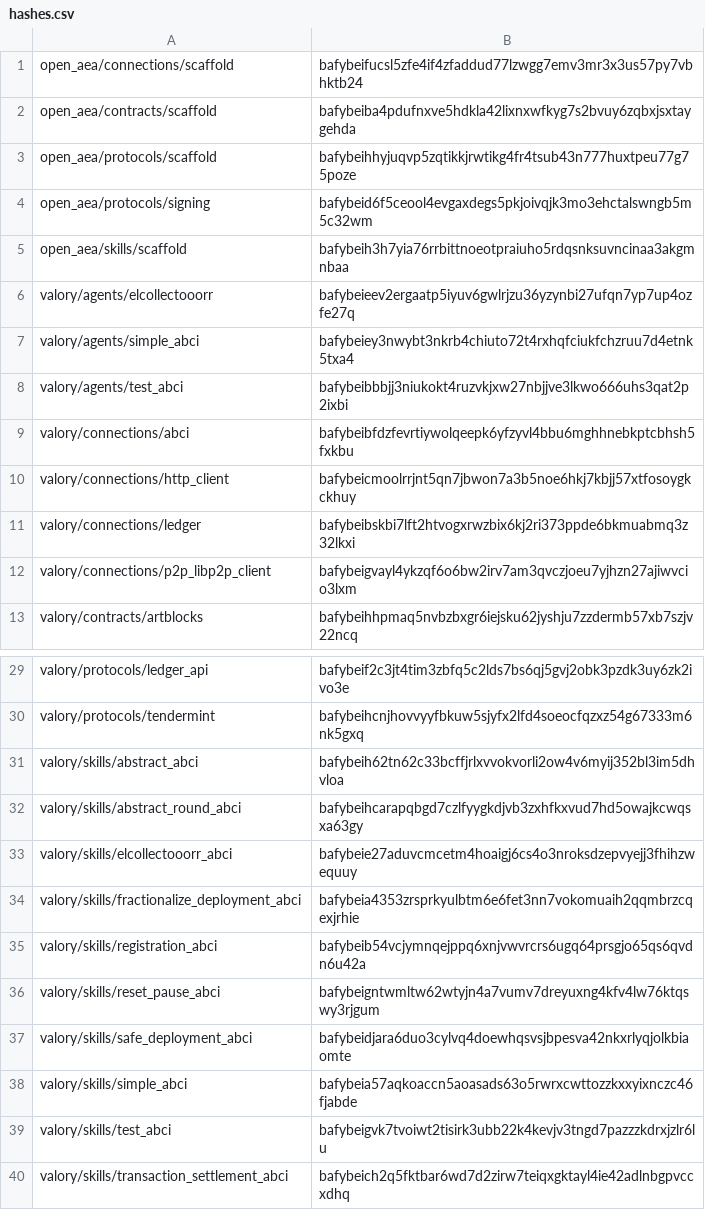
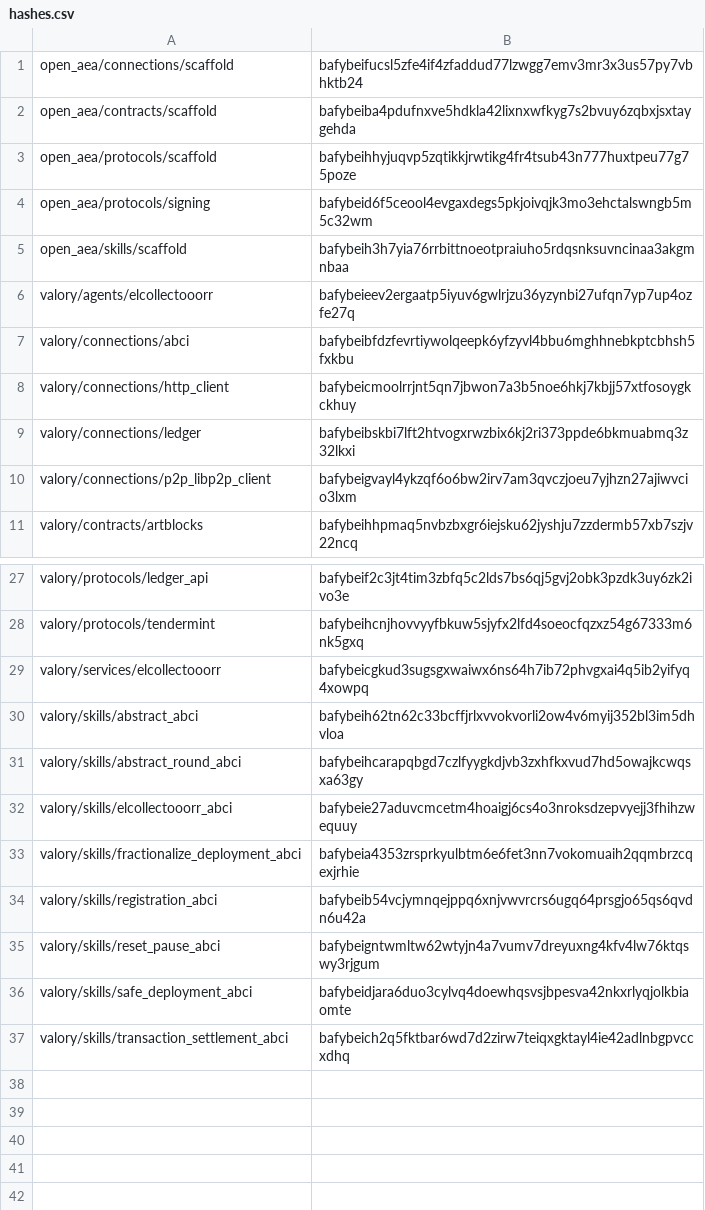
Before and after one commit to valory-xyz/agent-academy-1, a CSV file: packages/hashes.csv, drawn as a sheet; only a part is shown, gaps mark what is left out; removed rows and columns are numbered as before the commit, all else as after; the diff names each change by its address in the sheet, - before the commit and + after, or states it on an @@ line.

```diff
--- a/packages/hashes.csv
+++ b/packages/hashes.csv
-row 7: valory/agents/simple_abci | bafybeiey3nwybt3nkrb4chiuto72t4rxhqfciukfchzruu7d4etnk5txa4
-row 8: valory/agents/test_abci | bafybeibbbjj3niukokt4ruzvkjxw27nbjjve3lkwo666uhs3qat2p2ixbi
+row 29: valory/services/elcollectooorr | bafybeicgkud3sugsgxwaiwx6ns64h7ib72phvgxai4q5ib2yifyq4xowpq
-row 38: valory/skills/simple_abci | bafybeia57aqkoaccn5aoasads63o5rwrxcwttozzkxxyixnczc46fjabde
-row 39: valory/skills/test_abci | bafybeigvk7tvoiwt2tisirk3ubb22k4kevjv3tngd7pazzzkdrxjzlr6lu
```
Also changed, not shown: 3 other files.
